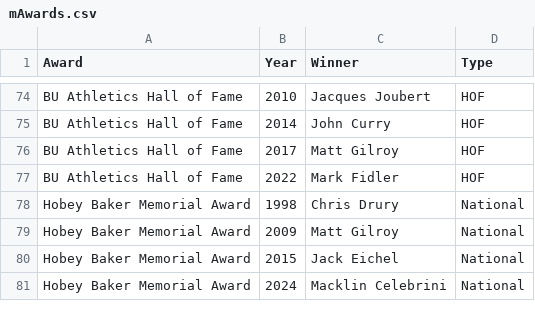
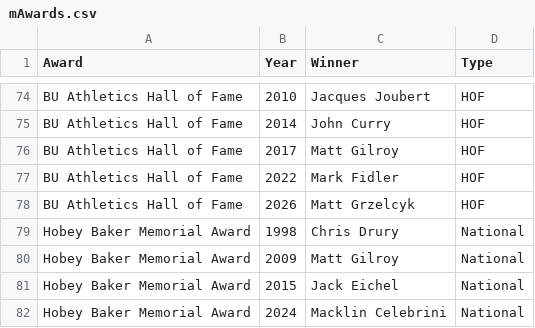
Before and after one commit to redsoxfan2194/buhockeystats, a CSV file: buhockeystatssite/recordbookdata/mAwards.csv, drawn as a sheet; only a part is shown, gaps mark what is left out.

```diff
--- a/buhockeystatssite/recordbookdata/mAwards.csv
+++ b/buhockeystatssite/recordbookdata/mAwards.csv
@@ -77,2 +77,3 @@ BU Athletics Hall of Fame,2017,Matt Gilroy,HOF
 BU Athletics Hall of Fame,2022,Mark Fidler,HOF
+BU Athletics Hall of Fame,2026,Matt Grzelcyk,HOF
 Hobey Baker Memorial Award,1998,Chris Drury,National
```
Also changed, not shown: buhockeystatssite/recordbookdata/jacksboxes_grids/jacksboxes_37.csv, buhockeystatssite/recordbookdata/nhlteammates.csv.
